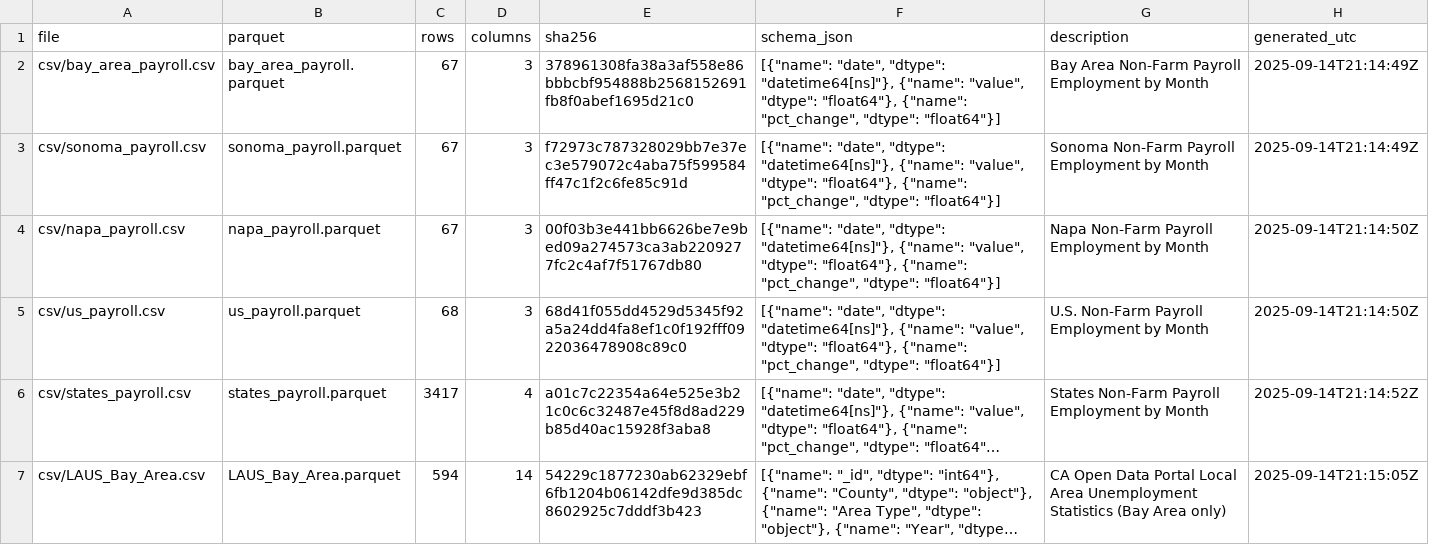
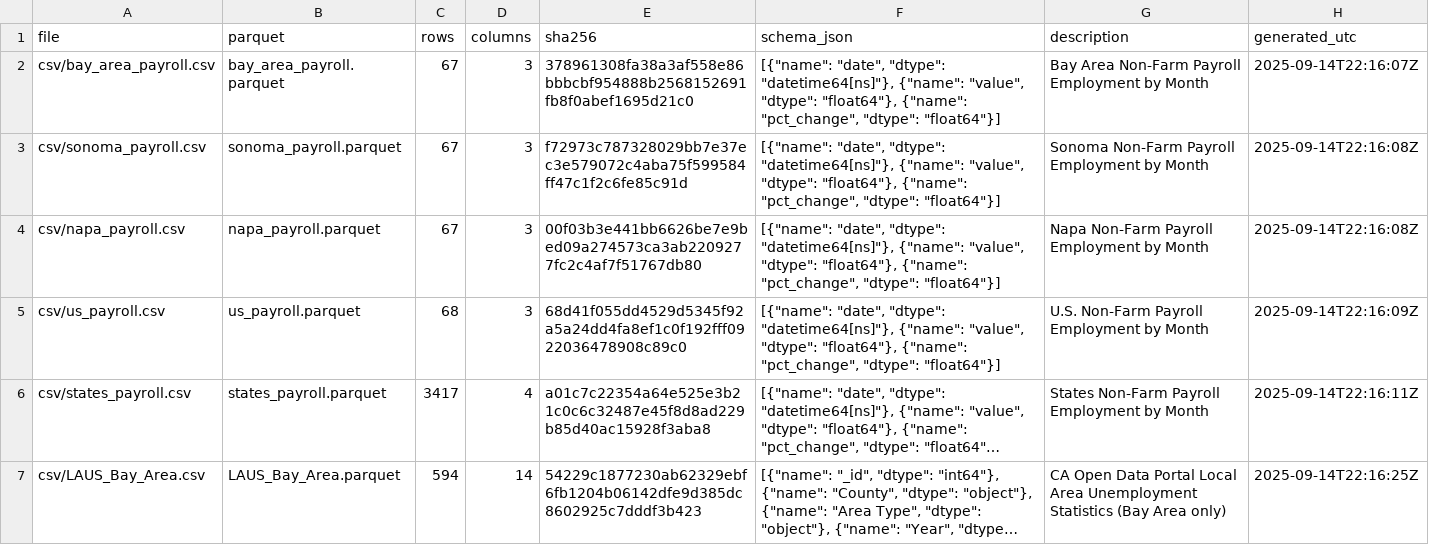
Before and after one commit to mjwalther/BACEI_Dashboard, a CSV file: docs/data_build/manifest.csv, drawn as a sheet; long unchanged cells end in …; the diff names each change by its address in the sheet, - before the commit and + after, or states it on an @@ line.

```diff
--- a/docs/data_build/manifest.csv
+++ b/docs/data_build/manifest.csv
-H2 (generated_utc): 2025-09-14T21:14:49Z
+H2 (generated_utc): 2025-09-14T22:16:07Z
-H3 (generated_utc): 2025-09-14T21:14:49Z
+H3 (generated_utc): 2025-09-14T22:16:08Z
-H4 (generated_utc): 2025-09-14T21:14:50Z
+H4 (generated_utc): 2025-09-14T22:16:08Z
-H5 (generated_utc): 2025-09-14T21:14:50Z
+H5 (generated_utc): 2025-09-14T22:16:09Z
-H6 (generated_utc): 2025-09-14T21:14:52Z
+H6 (generated_utc): 2025-09-14T22:16:11Z
-H7 (generated_utc): 2025-09-14T21:15:05Z
+H7 (generated_utc): 2025-09-14T22:16:25Z
```
Also changed, not shown: 1 other file.
